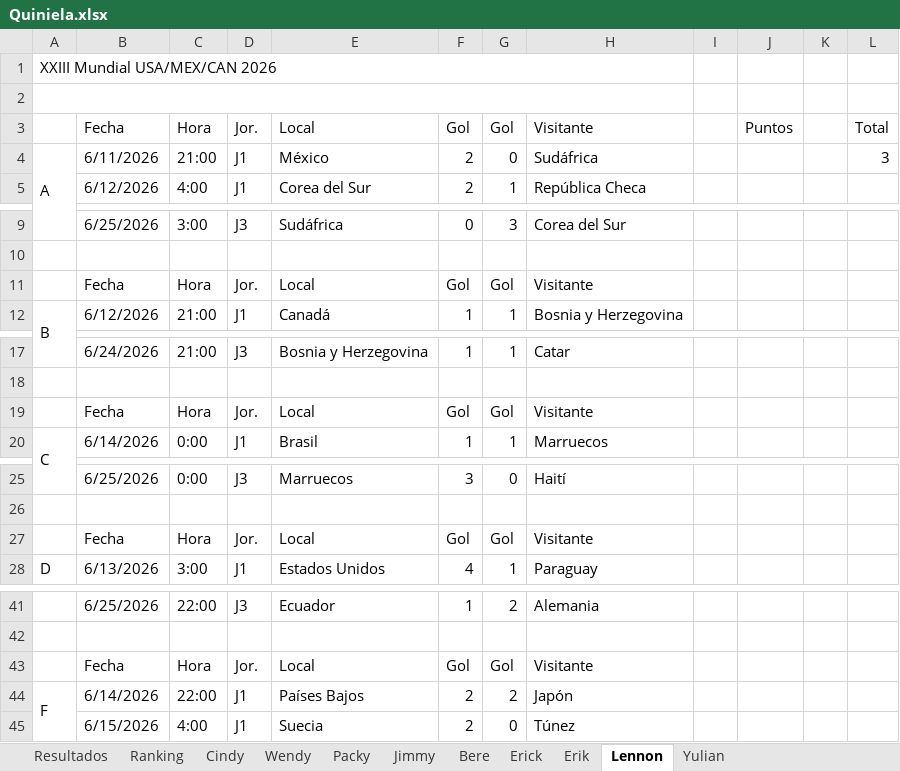
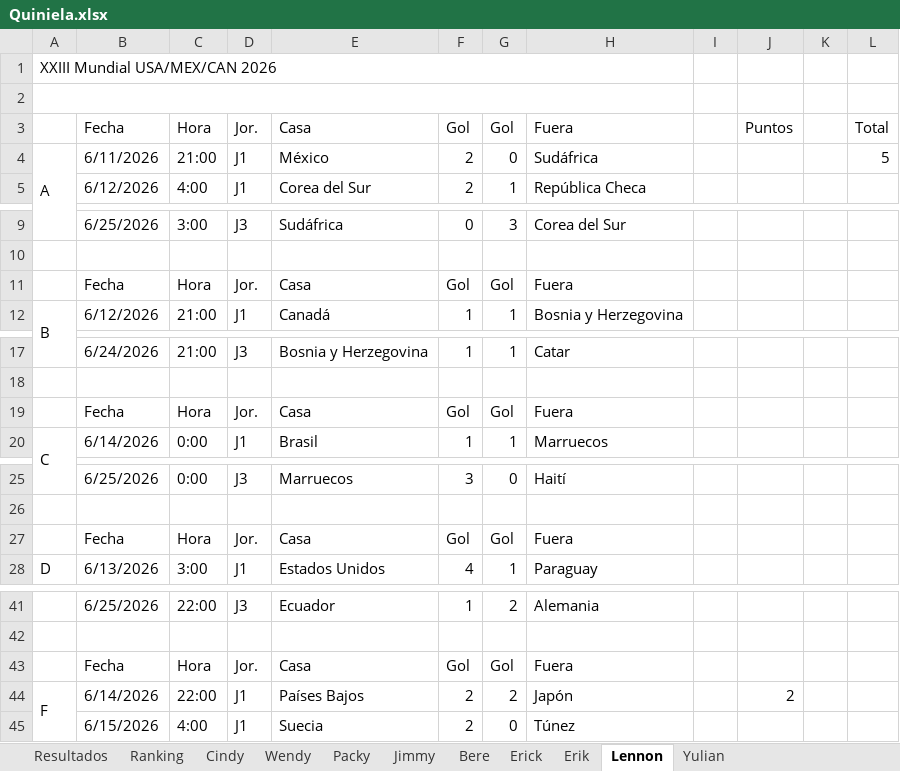
Before and after one commit to CindyAbad27/QuinielaMundialista, an Excel workbook: data/Quiniela.xlsx, sheet Lennon, drawn as a sheet; only a part is shown, gaps mark what is left out; values as stored, in another font and other column widths than the file's, no cell formats; the diff covers the shown part only; the diff names each change by its address in the sheet, - before the commit and + after, or states it on an @@ line.

```diff
--- a/data/Quiniela.xlsx (sheet Lennon)
+++ b/data/Quiniela.xlsx (sheet Lennon)
-E3: Local
+E3: Casa
-H3: Visitante
+H3: Fuera
-L4: 3
+L4: 5
-E11: Local
+E11: Casa
-H11: Visitante
+H11: Fuera
-E19: Local
+E19: Casa
-H19: Visitante
+H19: Fuera
-E27: Local
+E27: Casa
-H27: Visitante
+H27: Fuera
-E43: Local
+E43: Casa
-H43: Visitante
+H43: Fuera
-J44: (empty)
+J44: 2
```
Also changed, not shown: 14 edited cells elsewhere in this sheet, sheet Bere, sheet Resultados, sheet Erick, sheet Packy, sheet Jimmy, sheet Erik, 4 more sheets, cell formats.
